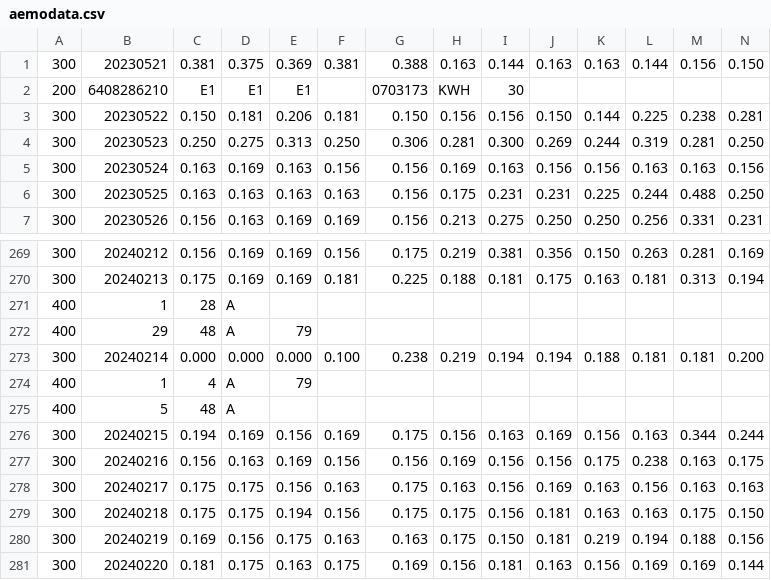
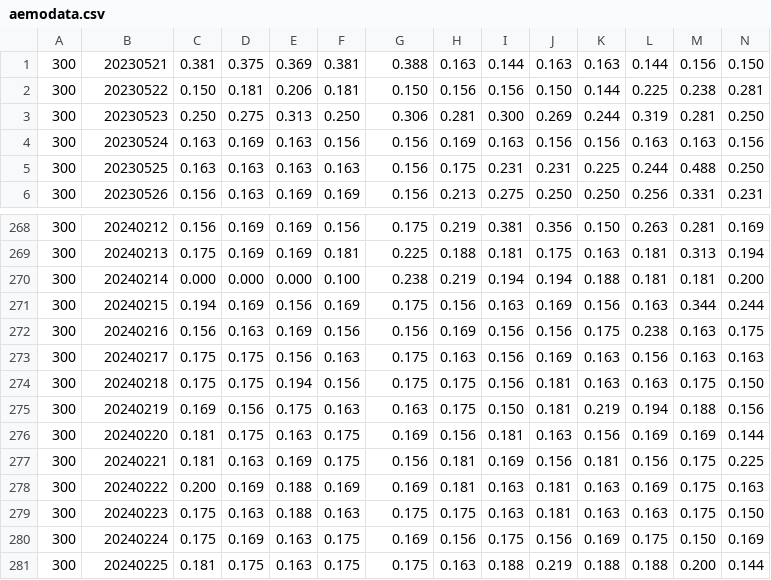
Before and after one commit to nishpar/testingcsv, a CSV file: aemodata.csv, drawn as a sheet; only a part is shown, gaps mark what is left out; the shorter side is filled out with more unchanged rows; rows hold the shown columns only; the diff names each change by its address in the sheet, - before the commit and + after, or states it on an @@ line.

Commit message:
Update aemodata.csv

```diff
--- a/aemodata.csv
+++ b/aemodata.csv
-row 2: 200 | 6408286210 | E1 | E1 | E1 |  | 0703173 | KWH | 30
-row 271: 400 | 1 | 28 | A
-row 272: 400 | 29 | 48 | A | 79
-row 274: 400 | 1 | 4 | A | 79
-row 275: 400 | 5 | 48 | A
```
